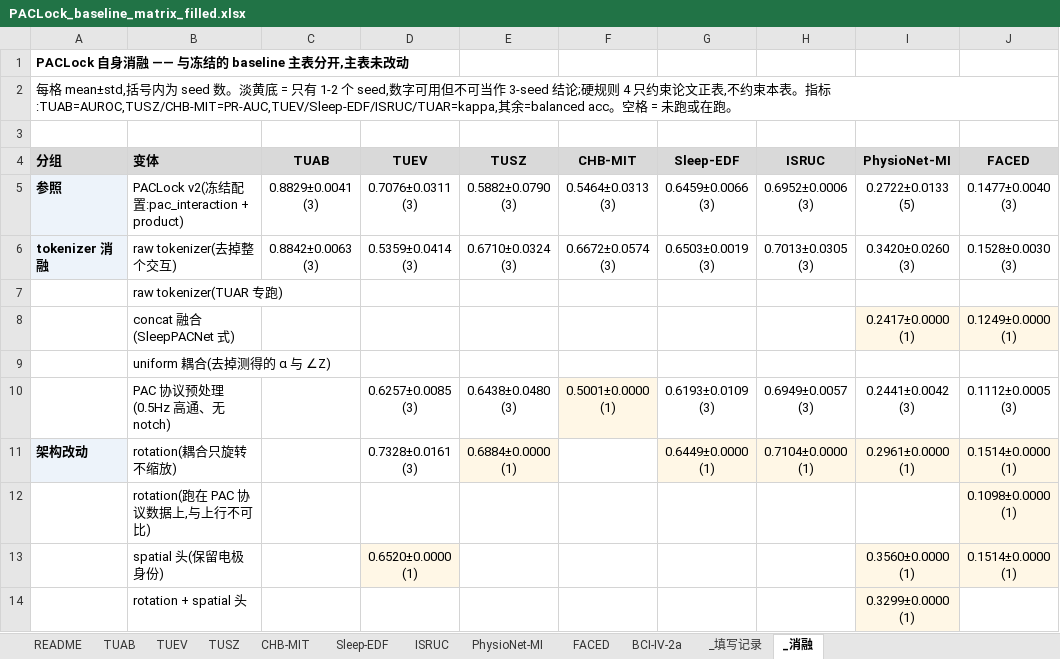
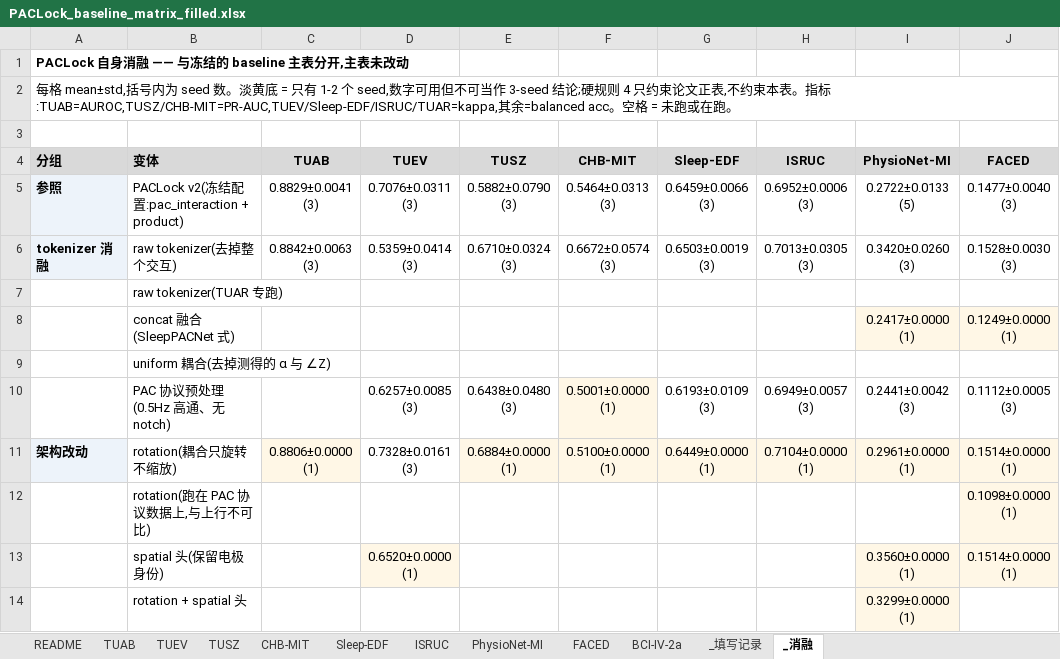
Before and after one commit to Joni-z/PACLock, an Excel workbook: results/PACLock_baseline_matrix_filled.xlsx, sheet _消融, drawn as a sheet; only a part is shown; values as stored, in another font and other column widths than the file's, no borders; the diff names each change by its address in the sheet, - before the commit and + after, or states it on an @@ line.

```diff
--- a/results/PACLock_baseline_matrix_filled.xlsx (sheet _消融)
+++ b/results/PACLock_baseline_matrix_filled.xlsx (sheet _消融)
-C11 (TUAB): (empty)
+C11 (TUAB): 0.8806±0.0000 (1)
-C11 fill: none
+C11 fill: #FFF7E6
-F11 (CHB-MIT): (empty)
+F11 (CHB-MIT): 0.5100±0.0000 (1)
-F11 fill: none
+F11 fill: #FFF7E6
```
